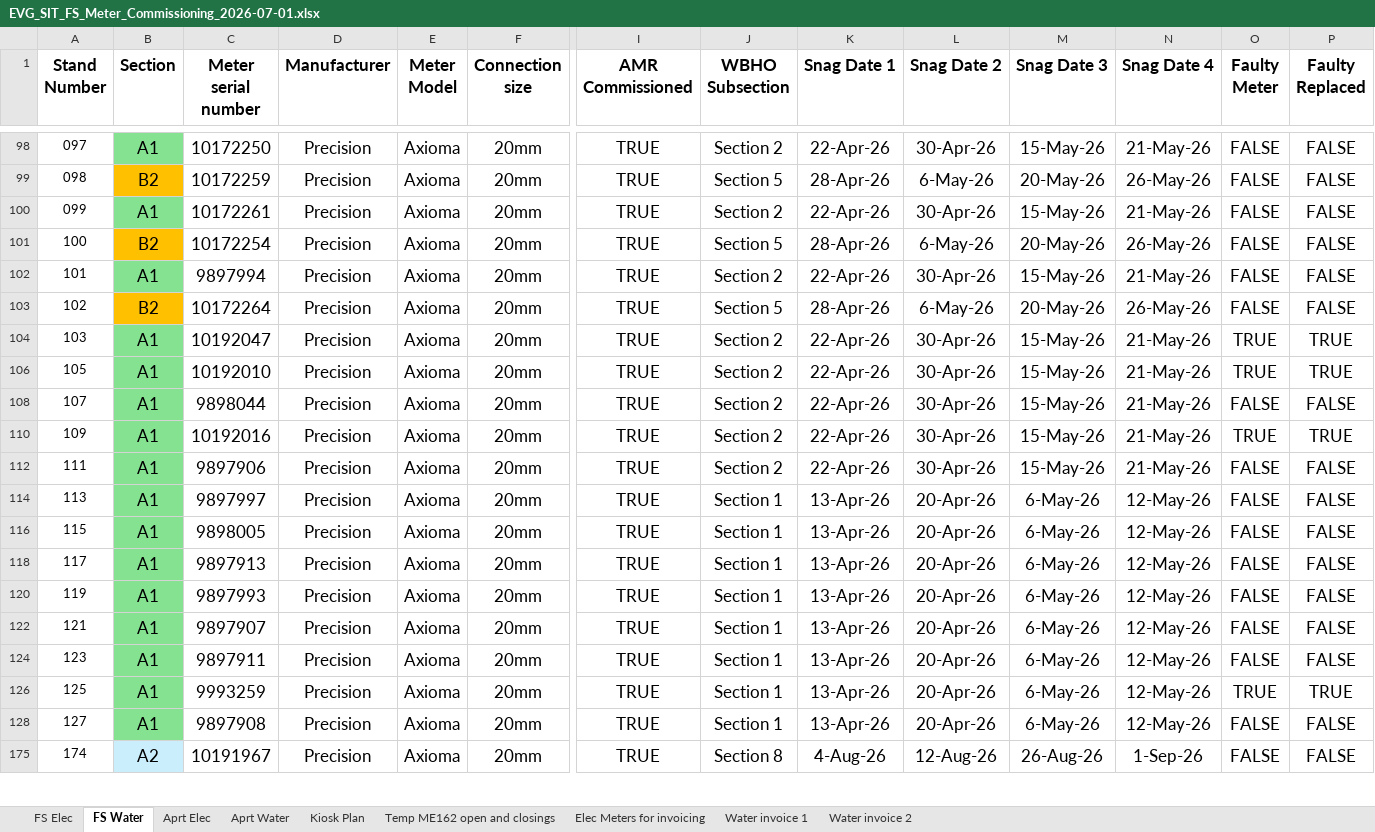
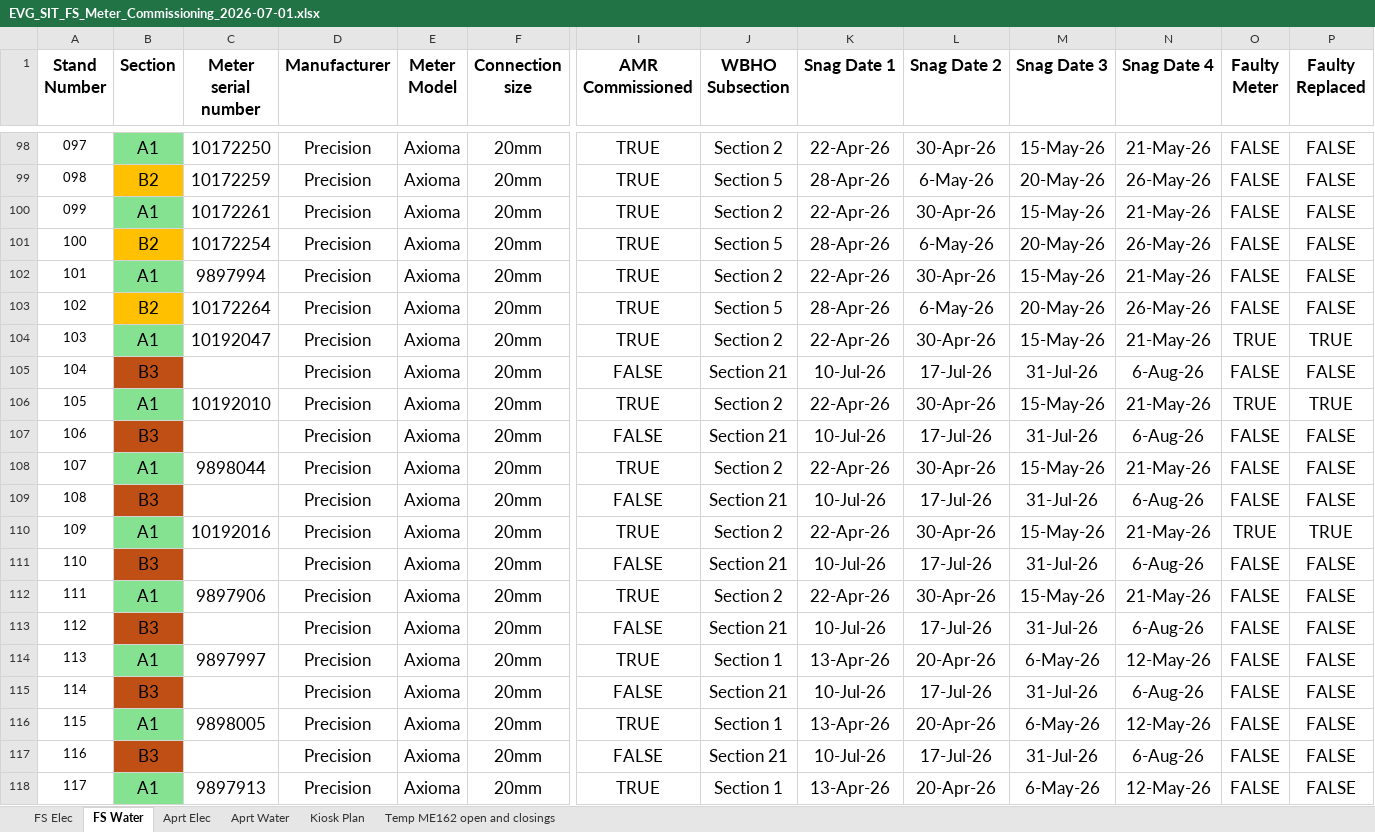
Before and after one commit to ruanvanheerden97/EVGSitariProject, an Excel workbook: EVG_SIT_FS_Meter_Commissioning_2026-07-01.xlsx, sheet FS Water, drawn as a sheet; only a part is shown, gaps mark what is left out; the shorter side is filled out with more unchanged rows; values as stored, in another font and other column widths than the file's, no borders; conditional formats not drawn; rows hold the shown columns only; the diff covers the shown part only; the diff names each change by its address in the sheet, - before the commit and + after, or states it on an @@ line.

```diff
--- a/EVG_SIT_FS_Meter_Commissioning_2026-07-01.xlsx (sheet FS Water)
+++ b/EVG_SIT_FS_Meter_Commissioning_2026-07-01.xlsx (sheet FS Water)
-sheet tab: Elec Meters for invoicing
-sheet tab: Water invoice 1
-sheet tab: Water invoice 2
@@ row 105 unhidden: 104 | B3 |  | Precision | Axioma | 20mm | FALSE | Section 21 | 10-Jul-26 | 17-Jul-26 | 31-Jul-26 | 6-Aug-26 | FALSE | FALSE @@
@@ row 107 unhidden: 106 | B3 |  | Precision | Axioma | 20mm | FALSE | Section 21 | 10-Jul-26 | 17-Jul-26 | 31-Jul-26 | 6-Aug-26 | FALSE | FALSE @@
@@ row 109 unhidden: 108 | B3 |  | Precision | Axioma | 20mm | FALSE | Section 21 | 10-Jul-26 | 17-Jul-26 | 31-Jul-26 | 6-Aug-26 | FALSE | FALSE @@
@@ row 111 unhidden: 110 | B3 |  | Precision | Axioma | 20mm | FALSE | Section 21 | 10-Jul-26 | 17-Jul-26 | 31-Jul-26 | 6-Aug-26 | FALSE | FALSE @@
@@ row 113 unhidden: 112 | B3 |  | Precision | Axioma | 20mm | FALSE | Section 21 | 10-Jul-26 | 17-Jul-26 | 31-Jul-26 | 6-Aug-26 | FALSE | FALSE @@
@@ row 115 unhidden: 114 | B3 |  | Precision | Axioma | 20mm | FALSE | Section 21 | 10-Jul-26 | 17-Jul-26 | 31-Jul-26 | 6-Aug-26 | FALSE | FALSE @@
@@ row 117 unhidden: 116 | B3 |  | Precision | Axioma | 20mm | FALSE | Section 21 | 10-Jul-26 | 17-Jul-26 | 31-Jul-26 | 6-Aug-26 | FALSE | FALSE @@
```
Also changed, not shown: 86 hidden or unhidden rows and 7 edited cells elsewhere in this sheet, sheet FS Elec.
